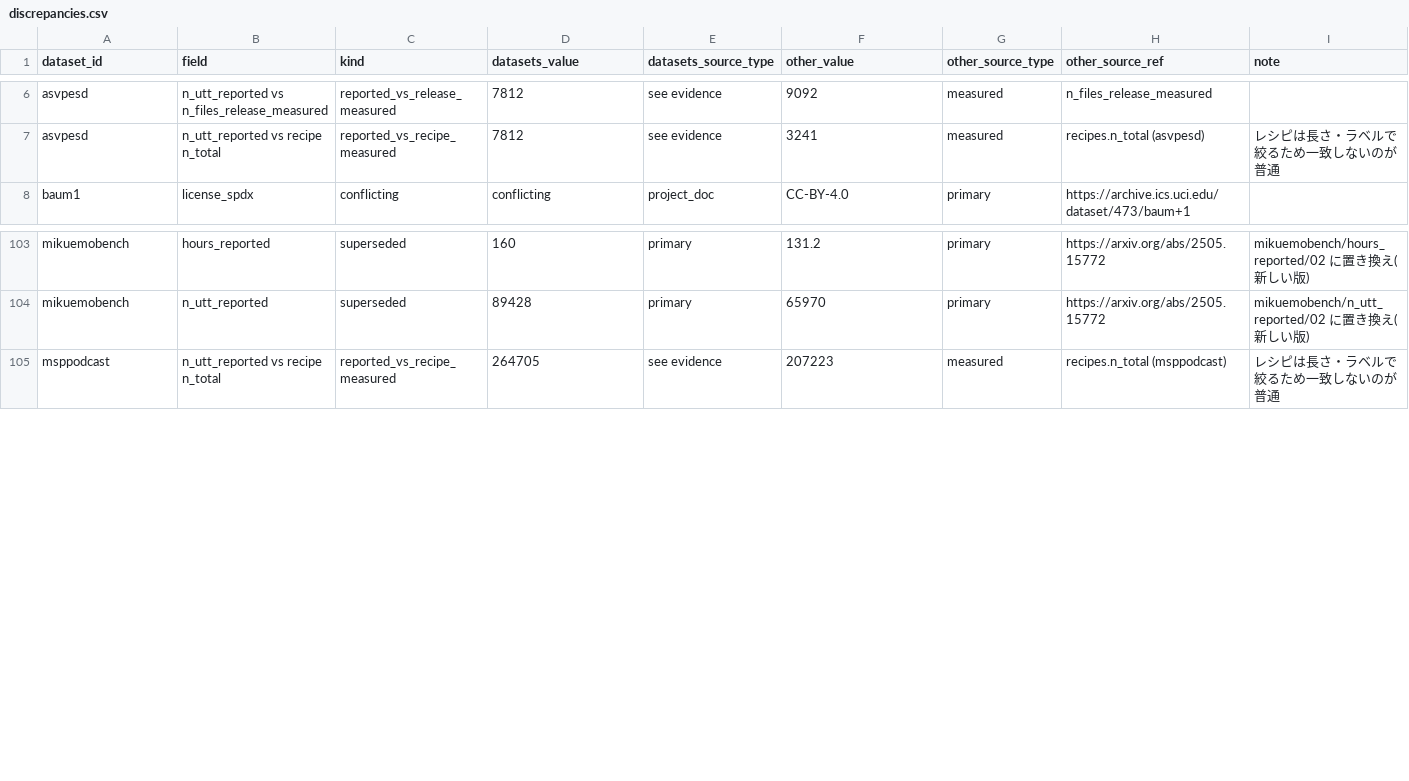
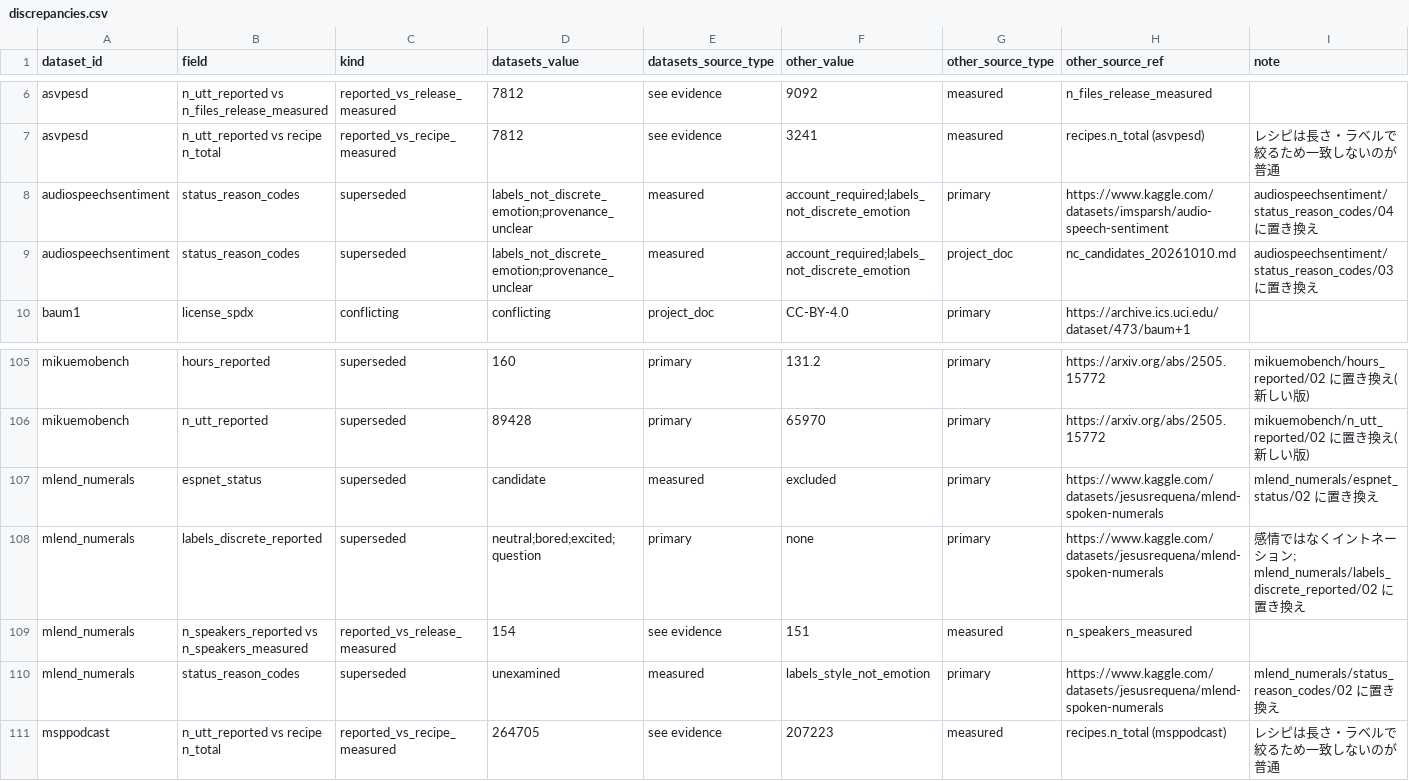
Before and after one commit to itoten/ser_dataset_db, a CSV file: views/discrepancies.csv, drawn as a sheet; only a part is shown, gaps mark what is left out.

```diff
--- a/views/discrepancies.csv
+++ b/views/discrepancies.csv
@@ -7,2 +7,4 @@ asvpesd,n_utt_reported vs n_files_release_measured,reported_vs_release_measured,
 asvpesd,n_utt_reported vs recipe n_total,reported_vs_recipe_measured,7812,see evidence,3241,measured,recipes.n_total (asvpesd),レシピは長さ・ラベルで絞るため一致しないのが普通
+audiospeechsentiment,status_reason_codes,superseded,labels_not_discrete_emotion;provenance_unclear,measured,account_required;labels_not_discrete_emotion,primary,https://www.kaggle.com/datasets/imsparsh/audio-speech-sentiment,audiospeechsentiment/status_reason_codes/04 に置き換え
+audiospeechsentiment,status_reason_codes,superseded,labels_not_discrete_emotion;provenance_unclear,measured,account_required;labels_not_discrete_emotion,project_doc,nc_candidates_20261010.md,audiospeechsentiment/status_reason_codes/03 に置き換え
 baum1,license_spdx,conflicting,conflicting,project_doc,CC-BY-4.0,primary,https://archive.ics.uci.edu/dataset/473/baum+1,
@@ -104,2 +106,6 @@ mikuemobench,hours_reported,superseded,160,primary,131.2,primary,https://arxiv.o
 mikuemobench,n_utt_reported,superseded,89428,primary,65970,primary,https://arxiv.org/abs/2505.15772,mikuemobench/n_utt_reported/02 に置き換え(新しい版)
+mlend_numerals,espnet_status,superseded,candidate,measured,excluded,primary,https://www.kaggle.com/datasets/jesusrequena/mlend-spoken-numerals,mlend_numerals/espnet_status/02 に置き換え
+mlend_numerals,labels_discrete_reported,superseded,neutral;bored;excited;question,primary,none,primary,https://www.kaggle.com/datasets/jesusrequena/mlend-spoken-numerals,感情ではなくイントネーション; mlend_numerals/labels_discrete_reported/02 に置き換え
+mlend_numerals,n_speakers_reported vs n_speakers_measured,reported_vs_release_measured,154,see evidence,151,measured,n_speakers_measured,
+mlend_numerals,status_reason_codes,superseded,unexamined,measured,labels_style_not_emotion,primary,https://www.kaggle.com/datasets/jesusrequena/mlend-spoken-numerals,mlend_numerals/status_reason_codes/02 に置き換え
 msppodcast,n_utt_reported vs recipe n_total,reported_vs_recipe_measured,264705,see evidence,207223,measured,recipes.n_total (msppodcast),レシピは長さ・ラベルで絞るため一致しないのが普通
```
Also changed, not shown: data/datasets.csv, data/evidence.csv, 2 other files.
